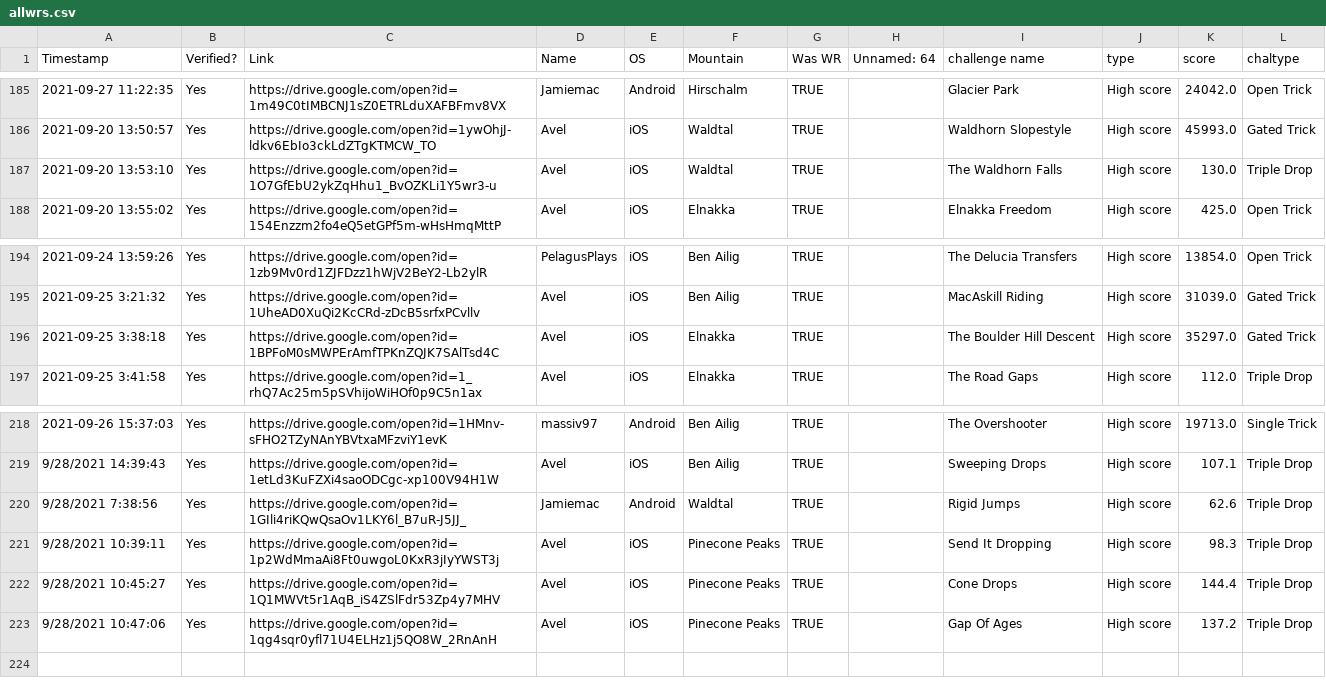
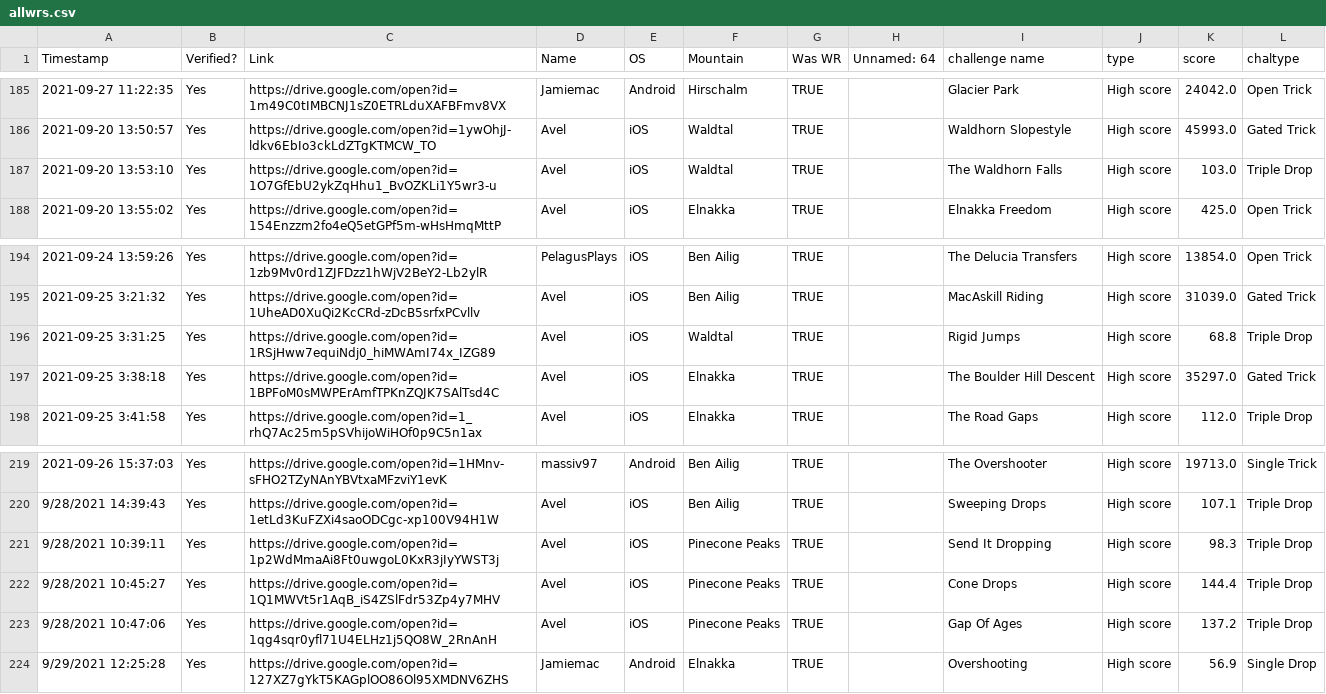
Before and after one commit to hschindele/gmaapp, a CSV file: data/allwrs.csv, drawn as a sheet; only a part is shown, gaps mark what is left out.

```diff
--- a/data/allwrs.csv
+++ b/data/allwrs.csv
@@ -186,3 +186,3 @@ Timestamp,Verified?,Link,Name,OS,Mountain,Was WR,Unnamed: 64,challenge name,type
 2021-09-20 13:50:57,Yes,https://drive.google.com/open?id=1ywOhjJ-ldkv6EbIo3ckLdZTgKTMCW_TO,Avel,iOS,Waldtal,TRUE,,Waldhorn Slopestyle,High score,45993.0,Gated Trick
-2021-09-20 13:53:10,Yes,https://drive.google.com/open?id=1O7GfEbU2ykZqHhu1_BvOZKLi1Y5wr3-u,Avel,iOS,Waldtal,TRUE,,The Waldhorn Falls,High score,130.0,Triple Drop
+2021-09-20 13:53:10,Yes,https://drive.google.com/open?id=1O7GfEbU2ykZqHhu1_BvOZKLi1Y5wr3-u,Avel,iOS,Waldtal,TRUE,,The Waldhorn Falls,High score,103.0,Triple Drop
 2021-09-20 13:55:02,Yes,https://drive.google.com/open?id=154Enzzm2fo4eQ5etGPf5m-wHsHmqMttP,Avel,iOS,Elnakka,TRUE,,Elnakka Freedom,High score,425.0,Open Trick
@@ -195,2 +195,3 @@ Timestamp,Verified?,Link,Name,OS,Mountain,Was WR,Unnamed: 64,challenge name,type
 2021-09-25 3:21:32,Yes,https://drive.google.com/open?id=1UheAD0XuQi2KcCRd-zDcB5srfxPCvllv,Avel,iOS,Ben Ailig,TRUE,,MacAskill Riding,High score,31039.0,Gated Trick
+2021-09-25 3:31:25,Yes,https://drive.google.com/open?id=1RSjHww7equiNdj0_hiMWAmI74x_IZG89,Avel,iOS,Waldtal,TRUE,,Rigid Jumps,High score,68.8,Triple Drop
 2021-09-25 3:38:18,Yes,https://drive.google.com/open?id=1BPFoM0sMWPErAmfTPKnZQJK7SAlTsd4C,Avel,iOS,Elnakka,TRUE,,The Boulder Hill Descent,High score,35297.0,Gated Trick
@@ -219,3 +220,2 @@ Timestamp,Verified?,Link,Name,OS,Mountain,Was WR,Unnamed: 64,challenge name,type
 9/28/2021 14:39:43,Yes,https://drive.google.com/open?id=1etLd3KuFZXi4saoODCgc-xp100V94H1W,Avel,iOS,Ben Ailig,TRUE,,Sweeping Drops,High score,107.1,Triple Drop
-9/28/2021 7:38:56,Yes,https://drive.google.com/open?id=1GIli4riKQwQsaOv1LKY6l_B7uR-J5JJ_,Jamiemac,Android,Waldtal,TRUE,,Rigid Jumps,High score,62.6,Triple Drop
 9/28/2021 10:39:11,Yes,https://drive.google.com/open?id=1p2WdMmaAi8Ft0uwgoL0KxR3jIyYWST3j,Avel,iOS,Pinecone Peaks,TRUE,,Send It Dropping,High score,98.3,Triple Drop
@@ -223 +223,2 @@ Timestamp,Verified?,Link,Name,OS,Mountain,Was WR,Unnamed: 64,challenge name,type
 9/28/2021 10:47:06,Yes,https://drive.google.com/open?id=1qg4sqr0yfl71U4ELHz1j5QO8W_2RnAnH,Avel,iOS,Pinecone Peaks,TRUE,,Gap Of Ages,High score,137.2,Triple Drop
+9/29/2021 12:25:28,Yes,https://drive.google.com/open?id=127XZ7gYkT5KAGplOO86Ol95XMDNV6ZHS,Jamiemac,Android,Elnakka,TRUE,,Overshooting,High score,56.9,Single Drop
```
Also changed, not shown: data/allpbs.csv, data/elnakka.csv, 14 other files.
